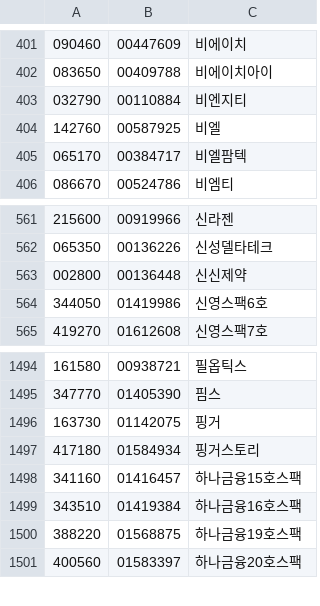
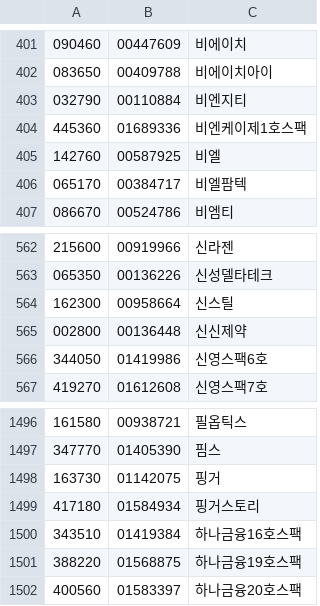
Before and after one commit to krkr5628/bacado, a CSV file: csv/list/kosdak_integration.csv, drawn as a sheet; only a part is shown, gaps mark what is left out.

```diff
--- a/csv/list/kosdak_integration.csv
+++ b/csv/list/kosdak_integration.csv
@@ -403,2 +403,3 @@
 032790,00110884,비엔지티
+445360,01689336,비엔케이제1호스팩
 142760,00587925,비엘
@@ -562,2 +563,3 @@
 065350,00136226,신성델타테크
+162300,00958664,신스틸
 002800,00136448,신신제약
@@ -1497,3 +1499,2 @@
 417180,01584934,핑거스토리
-341160,01416457,하나금융15호스팩
 343510,01419384,하나금융16호스팩
```
Also changed, not shown: csv/list/kosdak_code.csv, csv/list/kospi_code.csv, 6 other files.
